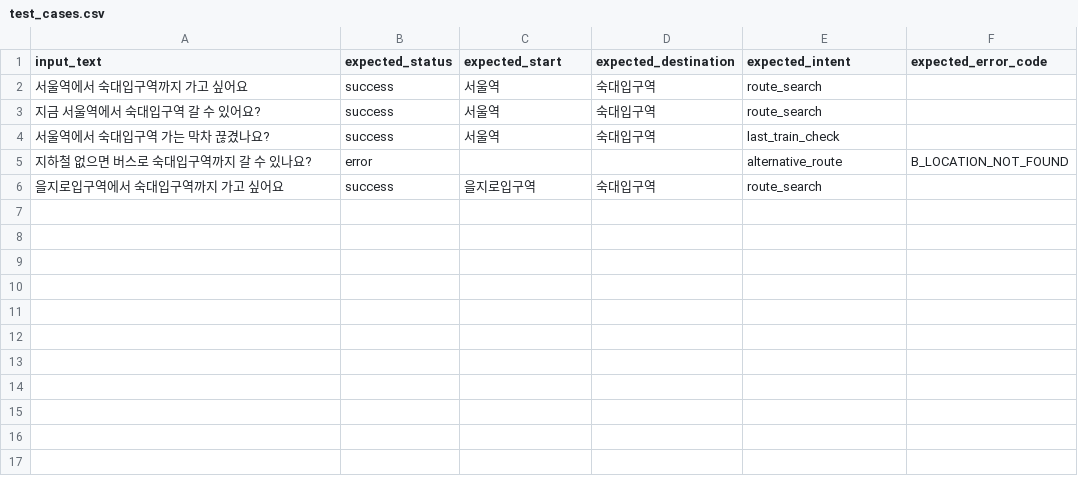
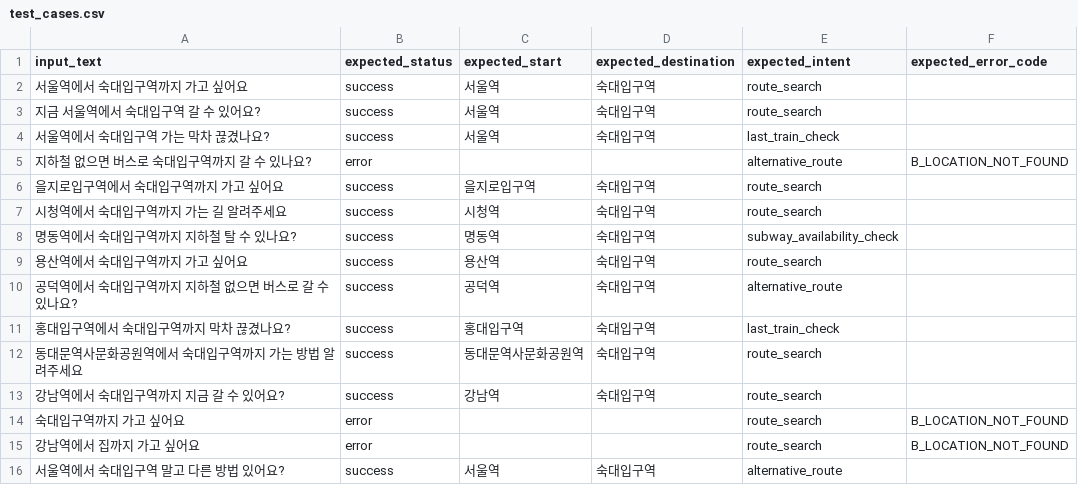
Before and after one commit to Jinnhaa/oss_project_team36_gildongmu, a CSV file: module_b/test_cases.csv, drawn as a sheet.

Commit message:
[B] Add self-built sample route and test data

```diff
--- a/module_b/test_cases.csv
+++ b/module_b/test_cases.csv
@@ -6 +6,11 @@ input_text,expected_status,expected_start,expected_destination,expected_intent,e
 을지로입구역에서 숙대입구역까지 가고 싶어요,success,을지로입구역,숙대입구역,route_search,
+시청역에서 숙대입구역까지 가는 길 알려주세요,success,시청역,숙대입구역,route_search,
+명동역에서 숙대입구역까지 지하철 탈 수 있나요?,success,명동역,숙대입구역,subway_availability_check,
+용산역에서 숙대입구역까지 가고 싶어요,success,용산역,숙대입구역,route_search,
+공덕역에서 숙대입구역까지 지하철 없으면 버스로 갈 수 있나요?,success,공덕역,숙대입구역,alternative_route,
+홍대입구역에서 숙대입구역까지 막차 끊겼나요?,success,홍대입구역,숙대입구역,last_train_check,
+동대문역사문화공원역에서 숙대입구역까지 가는 방법 알려주세요,success,동대문역사문화공원역,숙대입구역,route_search,
+강남역에서 숙대입구역까지 지금 갈 수 있어요?,success,강남역,숙대입구역,route_search,
+숙대입구역까지 가고 싶어요,error,,,route_search,B_LOCATION_NOT_FOUND
+강남역에서 집까지 가고 싶어요,error,,,route_search,B_LOCATION_NOT_FOUND
+서울역에서 숙대입구역 말고 다른 방법 있어요?,success,서울역,숙대입구역,alternative_route,
```
Also changed, not shown: module_b/routes.csv, 1 other file.
